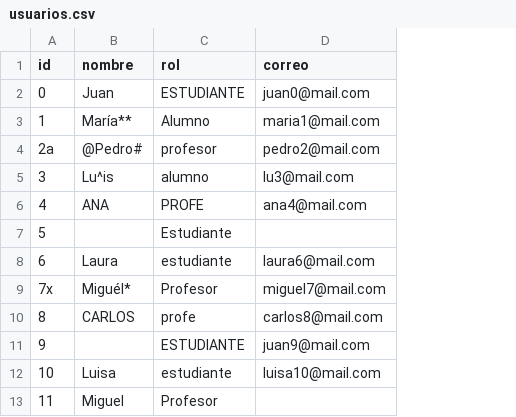
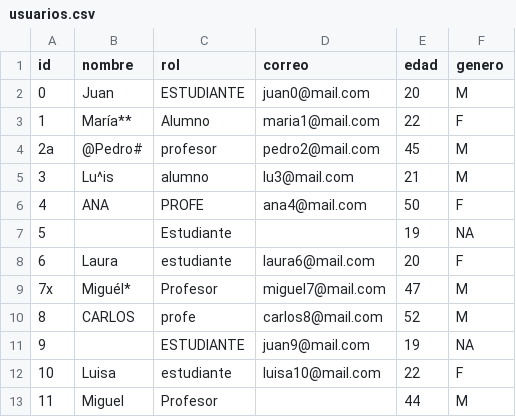
Before and after one commit to Santi9716/momento2NT, a CSV file: data/usuarios.csv, drawn as a sheet; only a part is shown; the diff names each change by its address in the sheet, - before the commit and + after, or states it on an @@ line.

```diff
--- a/data/usuarios.csv
+++ b/data/usuarios.csv
+column E (edad), rows 2-13: 20 | 22 | 45 | 21 | 50 | 19 | 20 | 47 | 52 | 19 | 22 | 44
+column F (genero), rows 2-13: M | F | M | M | F | NA | F | M | M | NA | F | M
```
Also changed, not shown: 7 other files.
